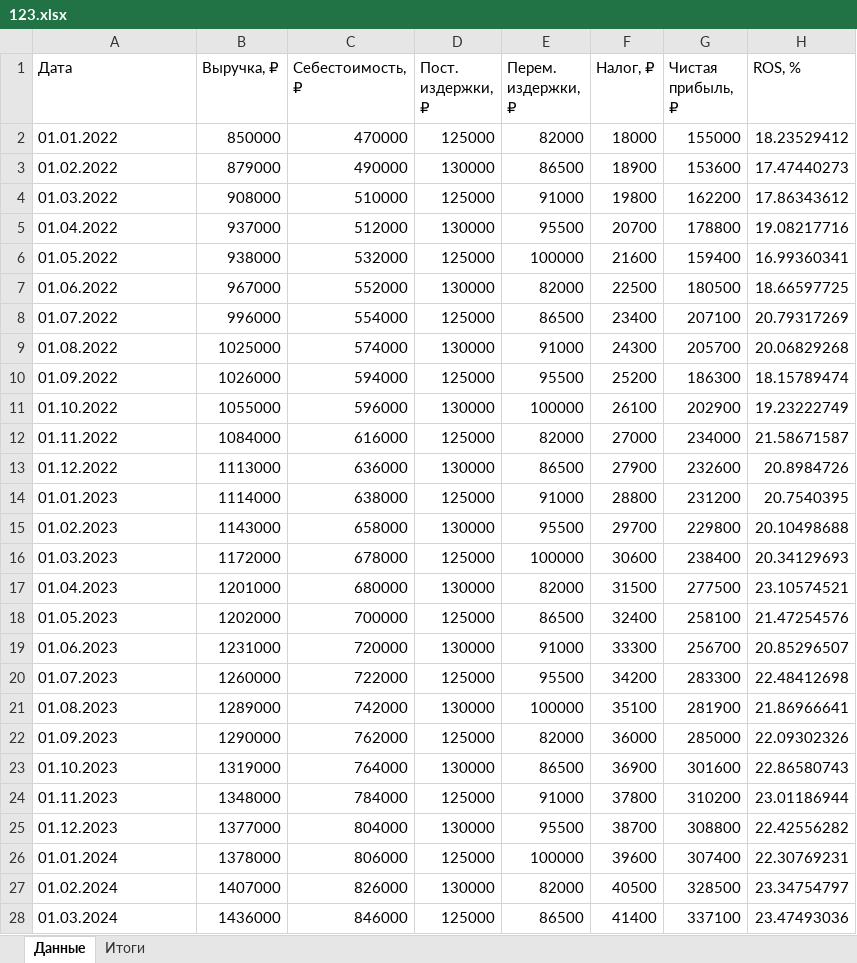
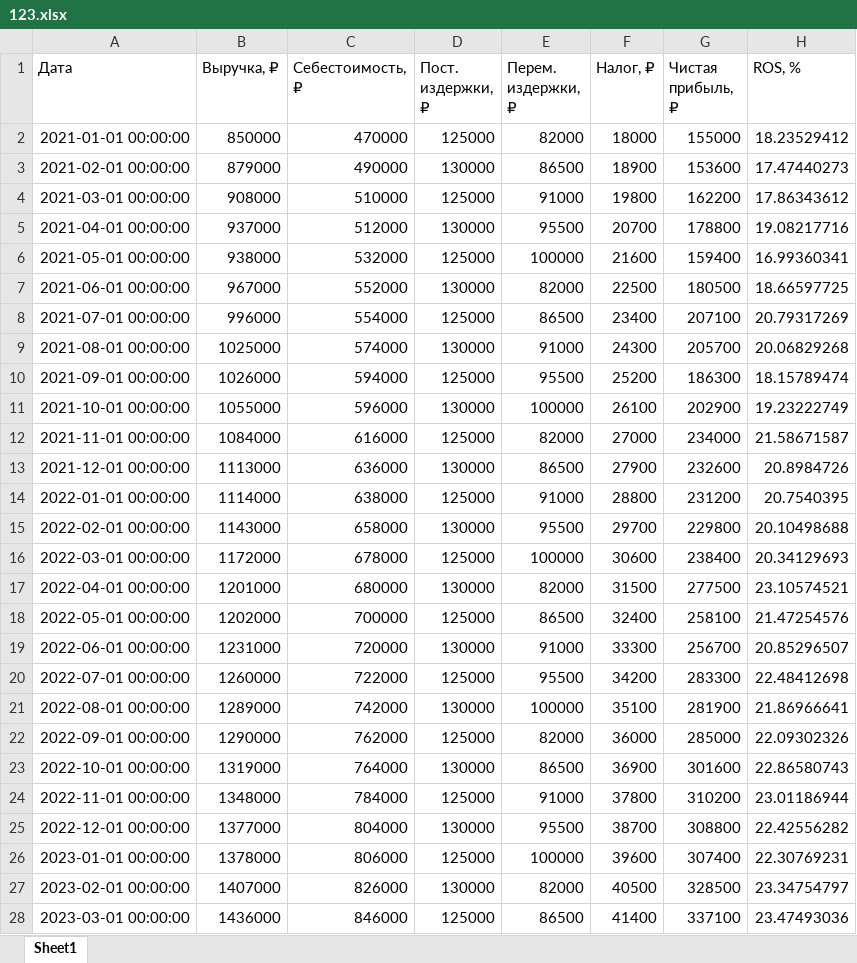
Before and after one commit to MarselineTWD/vkrproga, an Excel workbook: 123.xlsx, sheet Sheet1, drawn as a sheet; only a part is shown; values as stored, in another font and other column widths than the file's, no borders; the diff covers the shown part only; the diff names each change by its address in the sheet, - before the commit and + after, or states it on an @@ line.

```diff
--- a/123.xlsx (sheet Sheet1)
+++ b/123.xlsx (sheet Sheet1)
-sheet tab: Данные
+sheet tab: Sheet1
-sheet tab: Итоги
-A2 (Дата): 01.01.2022
+A2 (Дата): 2021-01-01 00:00:00
-A3 (Дата): 01.02.2022
+A3 (Дата): 2021-02-01 00:00:00
-A4 (Дата): 01.03.2022
+A4 (Дата): 2021-03-01 00:00:00
-A5 (Дата): 01.04.2022
+A5 (Дата): 2021-04-01 00:00:00
-A6 (Дата): 01.05.2022
+A6 (Дата): 2021-05-01 00:00:00
-A7 (Дата): 01.06.2022
+A7 (Дата): 2021-06-01 00:00:00
-A8 (Дата): 01.07.2022
+A8 (Дата): 2021-07-01 00:00:00
-A9 (Дата): 01.08.2022
+A9 (Дата): 2021-08-01 00:00:00
-A10 (Дата): 01.09.2022
+A10 (Дата): 2021-09-01 00:00:00
-A11 (Дата): 01.10.2022
+A11 (Дата): 2021-10-01 00:00:00
-A12 (Дата): 01.11.2022
+A12 (Дата): 2021-11-01 00:00:00
-A13 (Дата): 01.12.2022
+A13 (Дата): 2021-12-01 00:00:00
-A14 (Дата): 01.01.2023
+A14 (Дата): 2022-01-01 00:00:00
-A15 (Дата): 01.02.2023
+A15 (Дата): 2022-02-01 00:00:00
-A16 (Дата): 01.03.2023
+A16 (Дата): 2022-03-01 00:00:00
-A17 (Дата): 01.04.2023
+A17 (Дата): 2022-04-01 00:00:00
-A18 (Дата): 01.05.2023
+A18 (Дата): 2022-05-01 00:00:00
-A19 (Дата): 01.06.2023
+A19 (Дата): 2022-06-01 00:00:00
-A20 (Дата): 01.07.2023
+A20 (Дата): 2022-07-01 00:00:00
-A21 (Дата): 01.08.2023
+A21 (Дата): 2022-08-01 00:00:00
-A22 (Дата): 01.09.2023
+A22 (Дата): 2022-09-01 00:00:00
-A23 (Дата): 01.10.2023
+A23 (Дата): 2022-10-01 00:00:00
-A24 (Дата): 01.11.2023
+A24 (Дата): 2022-11-01 00:00:00
-A25 (Дата): 01.12.2023
+A25 (Дата): 2022-12-01 00:00:00
-A26 (Дата): 01.01.2024
+A26 (Дата): 2023-01-01 00:00:00
-A27 (Дата): 01.02.2024
+A27 (Дата): 2023-02-01 00:00:00
-A28 (Дата): 01.03.2024
+A28 (Дата): 2023-03-01 00:00:00
```
Also changed, not shown: 23 edited cells elsewhere in this sheet, import_sample_50.xlsx, 2 other files.
